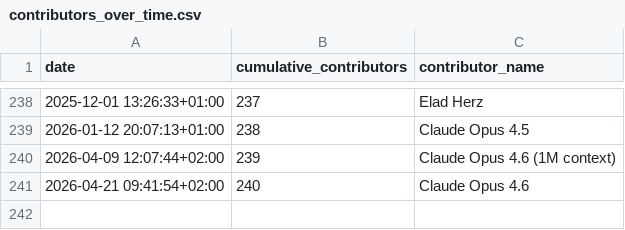
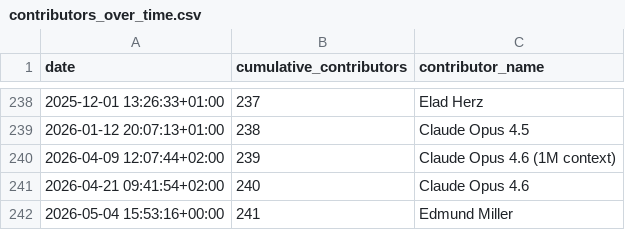
Before and after one commit to MultiQC/stats, a CSV file: data/contributors_over_time.csv, drawn as a sheet; only a part is shown, gaps mark what is left out.

```diff
--- a/data/contributors_over_time.csv
+++ b/data/contributors_over_time.csv
@@ -241 +241,2 @@ date,cumulative_contributors,contributor_name
 2026-04-21 09:41:54+02:00,240,Claude Opus 4.6
+2026-05-04 15:53:16+00:00,241,Edmund Miller
```
Also changed, not shown: data/modules_over_time.csv, data/prs_created_over_time.csv, 18 other files.
